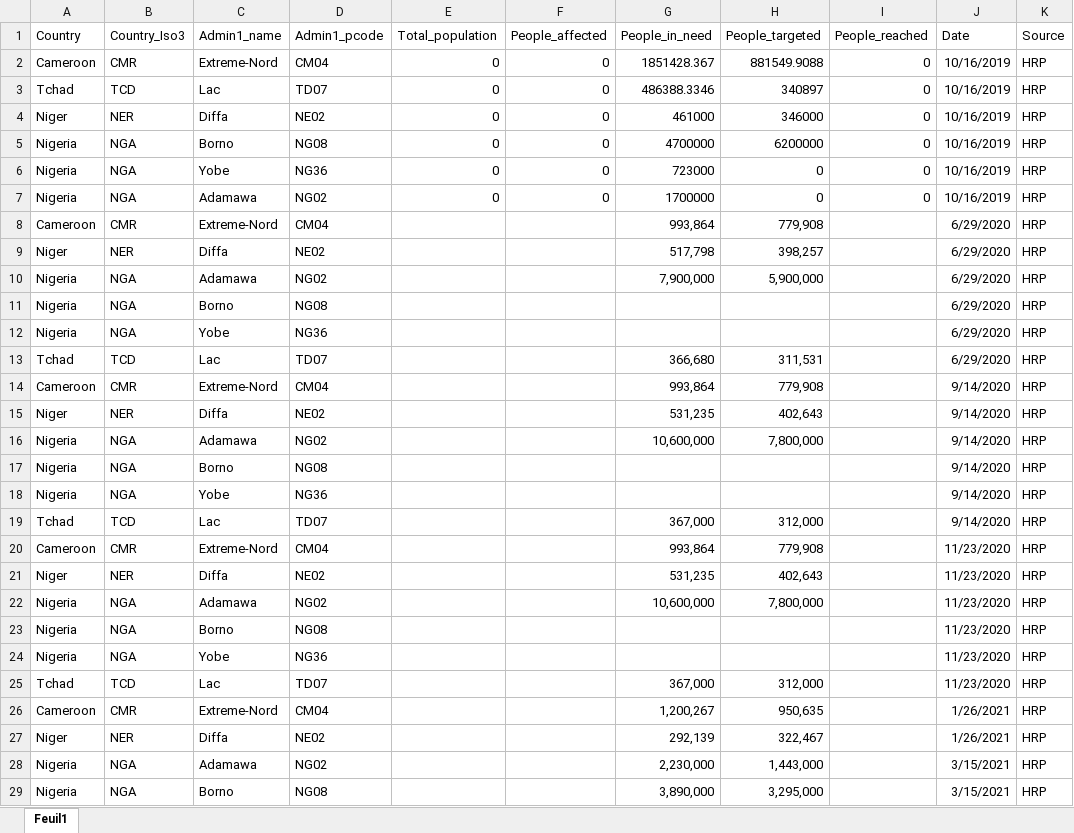
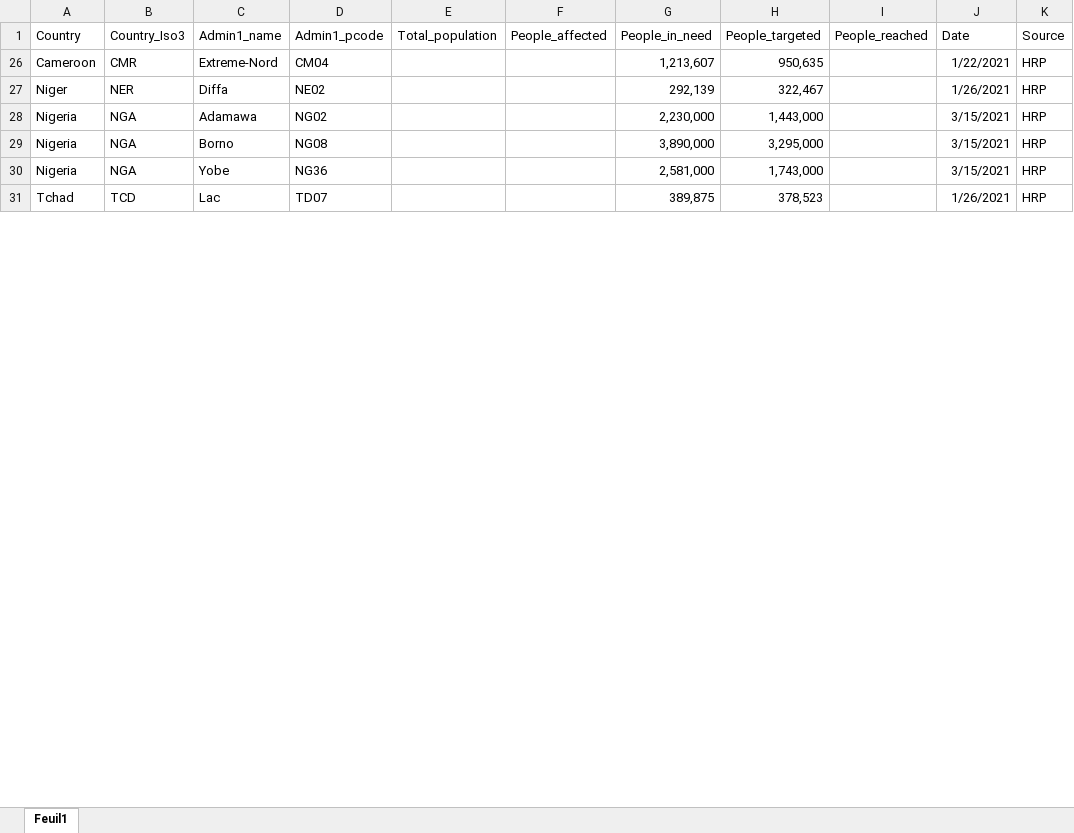
Before and after one commit to chamsmarena/Ocha-database, an Excel workbook: storage/app/public/input data/caseloads/lcb.xlsx, sheet Feuil1, drawn as a sheet; only a part is shown; the shorter side is filled out with more unchanged rows; values as stored, in another font and other column widths than the file's, no borders; conditional formats and table styles not drawn; the diff covers the shown part only; the diff names each change by its address in the sheet, - before the commit and + after, or states it on an @@ line.

```diff
--- a/storage/app/public/input data/caseloads/lcb.xlsx (sheet Feuil1)
+++ b/storage/app/public/input data/caseloads/lcb.xlsx (sheet Feuil1)
@@ row 2 hidden: Cameroon | CMR | Extreme-Nord | CM04 | 0 | 0 | 1851428.367 | 881549.9088 | 0 | 10/16/2019 | HRP @@
@@ row 3 hidden: Tchad | TCD | Lac | TD07 | 0 | 0 | 486388.3346 | 340897 | 0 | 10/16/2019 | HRP @@
@@ row 4 hidden: Niger | NER | Diffa | NE02 | 0 | 0 | 461000 | 346000 | 0 | 10/16/2019 | HRP @@
@@ row 5 hidden: Nigeria | NGA | Borno | NG08 | 0 | 0 | 4700000 | 6200000 | 0 | 10/16/2019 | HRP @@
@@ row 6 hidden: Nigeria | NGA | Yobe | NG36 | 0 | 0 | 723000 | 0 | 0 | 10/16/2019 | HRP @@
@@ row 7 hidden: Nigeria | NGA | Adamawa | NG02 | 0 | 0 | 1700000 | 0 | 0 | 10/16/2019 | HRP @@
@@ row 8 hidden: Cameroon | CMR | Extreme-Nord | CM04 |  |  | 993,864 | 779,908 |  | 6/29/2020 | HRP @@
@@ row 9 hidden: Niger | NER | Diffa | NE02 |  |  | 517,798 | 398,257 |  | 6/29/2020 | HRP @@
@@ row 10 hidden: Nigeria | NGA | Adamawa | NG02 |  |  | 7,900,000 | 5,900,000 |  | 6/29/2020 | HRP @@
@@ row 11 hidden: Nigeria | NGA | Borno | NG08 |  |  |  |  |  | 6/29/2020 | HRP @@
@@ row 12 hidden: Nigeria | NGA | Yobe | NG36 |  |  |  |  |  | 6/29/2020 | HRP @@
@@ row 13 hidden: Tchad | TCD | Lac | TD07 |  |  | 366,680 | 311,531 |  | 6/29/2020 | HRP @@
@@ row 14 hidden: Cameroon | CMR | Extreme-Nord | CM04 |  |  | 993,864 | 779,908 |  | 9/14/2020 | HRP @@
@@ row 15 hidden: Niger | NER | Diffa | NE02 |  |  | 531,235 | 402,643 |  | 9/14/2020 | HRP @@
@@ row 16 hidden: Nigeria | NGA | Adamawa | NG02 |  |  | 10,600,000 | 7,800,000 |  | 9/14/2020 | HRP @@
@@ row 17 hidden: Nigeria | NGA | Borno | NG08 |  |  |  |  |  | 9/14/2020 | HRP @@
@@ row 18 hidden: Nigeria | NGA | Yobe | NG36 |  |  |  |  |  | 9/14/2020 | HRP @@
@@ row 19 hidden: Tchad | TCD | Lac | TD07 |  |  | 367,000 | 312,000 |  | 9/14/2020 | HRP @@
@@ row 20 hidden: Cameroon | CMR | Extreme-Nord | CM04 |  |  | 993,864 | 779,908 |  | 11/23/2020 | HRP @@
@@ row 21 hidden: Niger | NER | Diffa | NE02 |  |  | 531,235 | 402,643 |  | 11/23/2020 | HRP @@
@@ row 22 hidden: Nigeria | NGA | Adamawa | NG02 |  |  | 10,600,000 | 7,800,000 |  | 11/23/2020 | HRP @@
@@ row 23 hidden: Nigeria | NGA | Borno | NG08 |  |  |  |  |  | 11/23/2020 | HRP @@
@@ row 24 hidden: Nigeria | NGA | Yobe | NG36 |  |  |  |  |  | 11/23/2020 | HRP @@
@@ row 25 hidden: Tchad | TCD | Lac | TD07 |  |  | 367,000 | 312,000 |  | 11/23/2020 | HRP @@
-G26 (People_in_need): 1,200,267
+G26 (People_in_need): 1,213,607
-J26 (Date): 1/26/2021
+J26 (Date): 1/22/2021
```
Also changed, not shown: 1 edited cell elsewhere in this sheet, 2 other files.
